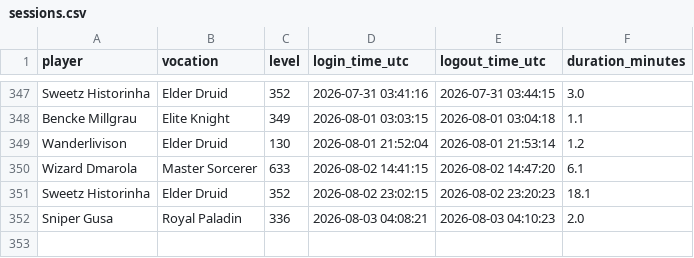
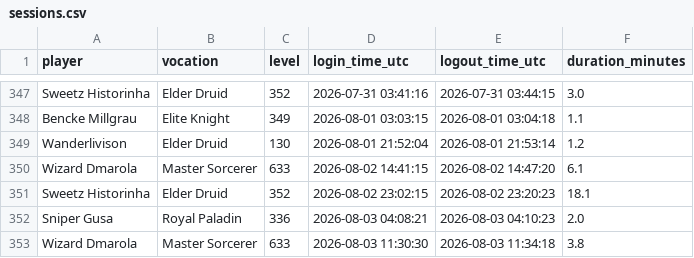
Before and after one commit to gderich/tibia-monitor-quintaserieead, a CSV file: sessions.csv, drawn as a sheet; only a part is shown, gaps mark what is left out.

```diff
--- a/sessions.csv
+++ b/sessions.csv
@@ -352 +352,2 @@ Sweetz Historinha,Elder Druid,352,2026-08-02 23:02:15,2026-08-02 23:20:23,18.1
 Sniper Gusa,Royal Paladin,336,2026-08-03 04:08:21,2026-08-03 04:10:23,2.0
+Wizard Dmarola,Master Sorcerer,633,2026-08-03 11:30:30,2026-08-03 11:34:18,3.8
```
Also changed, not shown: 2 other files.
